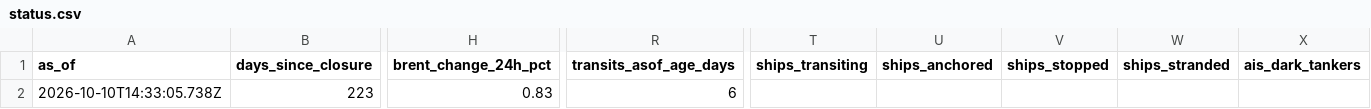
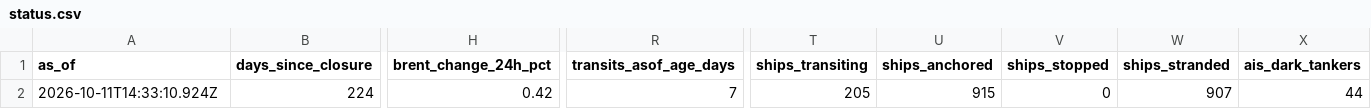
Before and after one commit to jasonhjohnson/strait-of-hormuz-data, a CSV file: data/status.csv, drawn as a sheet; only a part is shown, gaps mark what is left out; the diff covers the shown part only; the diff names each change by its address in the sheet, - before the commit and + after, or states it on an @@ line.

```diff
--- a/data/status.csv
+++ b/data/status.csv
-A2 (as_of): 2026-10-10T14:33:05.738Z
+A2 (as_of): 2026-10-11T14:33:10.924Z
-B2 (days_since_closure): 223
+B2 (days_since_closure): 224
-H2 (brent_change_24h_pct): 0.83
+H2 (brent_change_24h_pct): 0.42
-R2 (transits_asof_age_days): 6
+R2 (transits_asof_age_days): 7
-T2 (ships_transiting): (empty)
+T2 (ships_transiting): 205
-U2 (ships_anchored): (empty)
+U2 (ships_anchored): 915
-V2 (ships_stopped): (empty)
+V2 (ships_stopped): 0
-W2 (ships_stranded): (empty)
+W2 (ships_stranded): 907
-X2 (ais_dark_tankers): (empty)
+X2 (ais_dark_tankers): 44
```
Also changed, not shown: 12 edited cells elsewhere in this file, data/events.csv, data/hormuz-index-daily.csv, 4 other files.
